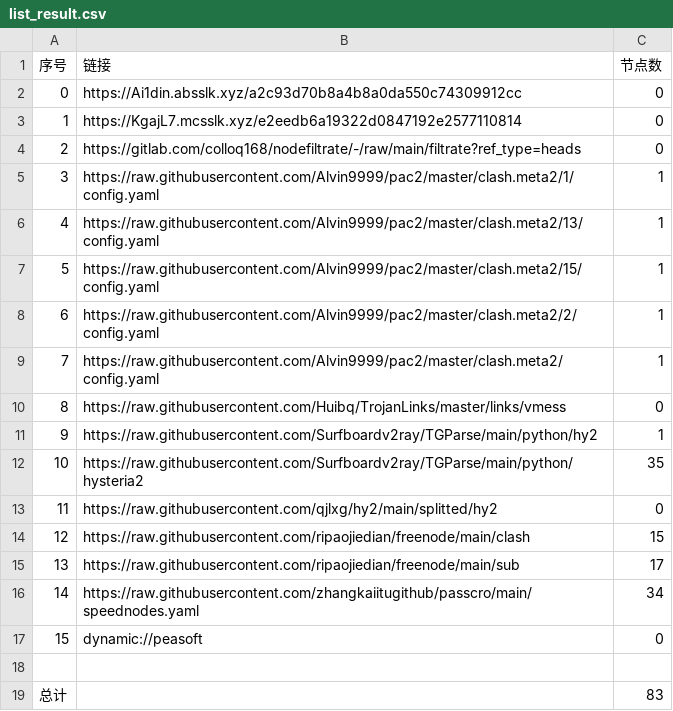
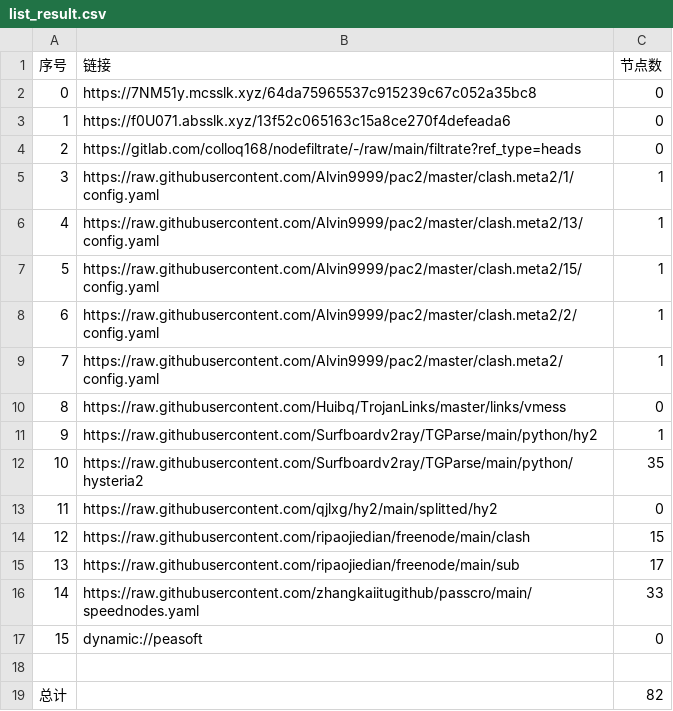
Before and after one commit to wokaotianshi123/NoMoreWalls, a CSV file: list_result.csv, drawn as a sheet.

```diff
--- a/list_result.csv
+++ b/list_result.csv
@@ -1,4 +1,4 @@
 序号,链接,节点数
-0,https://Ai1din.absslk.xyz/a2c93d70b8a4b8a0da550c74309912cc,0
-1,https://KgajL7.mcsslk.xyz/e2eedb6a19322d0847192e2577110814,0
+0,https://7NM51y.mcsslk.xyz/64da75965537c915239c67c052a35bc8,0
+1,https://f0U071.absslk.xyz/13f52c065163c15a8ce270f4defeada6,0
 2,https://gitlab.com/colloq168/nodefiltrate/-/raw/main/filtrate?ref_type=heads,0
@@ -15,5 +15,5 @@
 13,https://raw.githubusercontent.com/ripaojiedian/freenode/main/sub,17
-14,https://raw.githubusercontent.com/zhangkaiitugithub/passcro/main/speednodes.yaml,34
+14,https://raw.githubusercontent.com/zhangkaiitugithub/passcro/main/speednodes.yaml,33
 15,dynamic://peasoft,0
 
-总计,,83
+总计,,82
```
Also changed, not shown: 17 other files.
